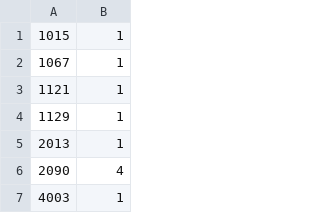
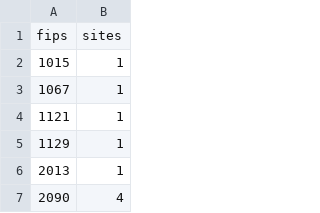
Before and after one commit to GoodEveningMiss/info633-projectD, a TSV file: SitesPerFips.tsv, drawn as a sheet; only a part is shown; the shorter side is filled out with more unchanged rows; the diff names each change by its address in the sheet, - before the commit and + after, or states it on an @@ line.

Commit message:
Added headers to SitesPerFips, added sites map, updated README

```diff
--- a/SitesPerFips.tsv
+++ b/SitesPerFips.tsv
+row 1: fips | sites
```
Also changed, not shown: 2 other files.
